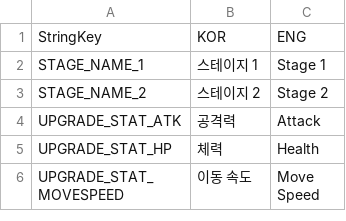
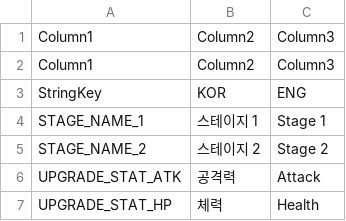
Before and after one commit to gimdongwoogimdongwoo/NewGame, a CSV file: Assets/Resources/StringTable.csv, drawn as a sheet; only a part is shown; the shorter side is filled out with more unchanged rows; the diff names each change by its address in the sheet, - before the commit and + after, or states it on an @@ line.

```diff
--- a/Assets/Resources/StringTable.csv
+++ b/Assets/Resources/StringTable.csv
+row 1: Column1 | Column2 | Column3
+row 2: Column1 | Column2 | Column3
```
Also changed, not shown: 1 other file.
